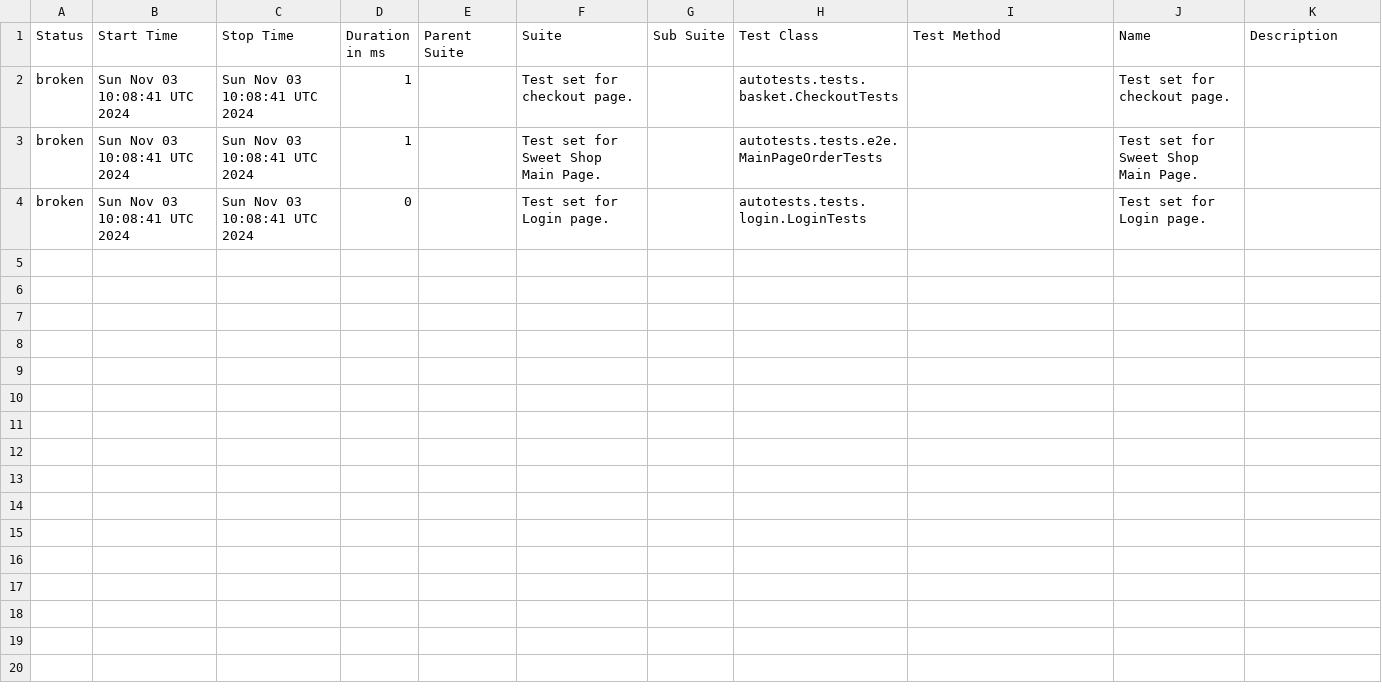
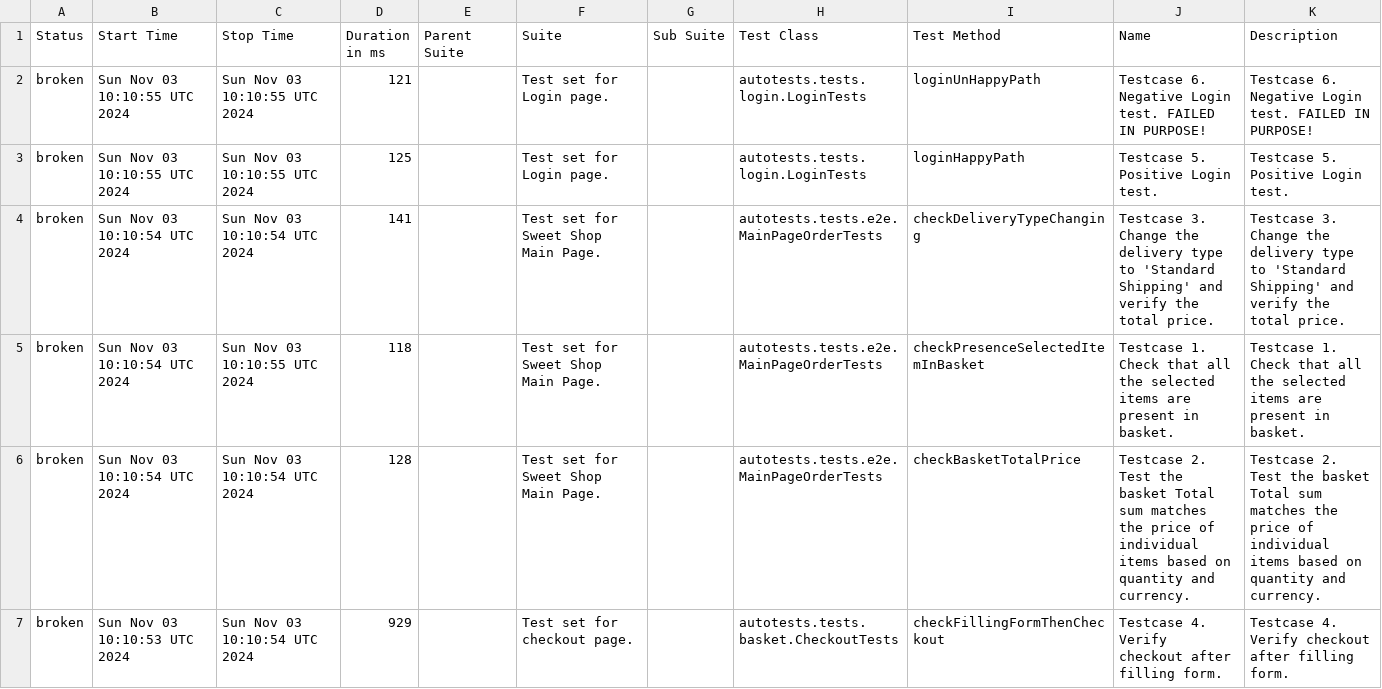
Before and after one commit to xt4k/RakutenSweetShop, a CSV file: data/suites.csv, drawn as a sheet.

```diff
--- a/data/suites.csv
+++ b/data/suites.csv
@@ -1,4 +1,7 @@
 "Status","Start Time","Stop Time","Duration in ms","Parent Suite","Suite","Sub Suite","Test Class","Test Method","Name","Description"
-"broken","Sun Nov 03 10:08:41 UTC 2024","Sun Nov 03 10:08:41 UTC 2024","1","","Test set for checkout page.","","autotests.tests.basket.CheckoutTests","","Test set for checkout page.",""
-"broken","Sun Nov 03 10:08:41 UTC 2024","Sun Nov 03 10:08:41 UTC 2024","1","","Test set for Sweet Shop Main Page.","","autotests.tests.e2e.MainPageOrderTests","","Test set for Sweet Shop Main Page.",""
-"broken","Sun Nov 03 10:08:41 UTC 2024","Sun Nov 03 10:08:41 UTC 2024","0","","Test set for Login page.","","autotests.tests.login.LoginTests","","Test set for Login page.",""
+"broken","Sun Nov 03 10:10:55 UTC 2024","Sun Nov 03 10:10:55 UTC 2024","121","","Test set for Login page.","","autotests.tests.login.LoginTests","loginUnHappyPath","Testcase 6. Negative Login test. FAILED IN PURPOSE!","Testcase 6. Negative Login test. FAILED IN PURPOSE!"
+"broken","Sun Nov 03 10:10:55 UTC 2024","Sun Nov 03 10:10:55 UTC 2024","125","","Test set for Login page.","","autotests.tests.login.LoginTests","loginHappyPath","Testcase 5. Positive Login test.","Testcase 5. Positive Login test."
+"broken","Sun Nov 03 10:10:54 UTC 2024","Sun Nov 03 10:10:54 UTC 2024","141","","Test set for Sweet Shop Main Page.","","autotests.tests.e2e.MainPageOrderTests","checkDeliveryTypeChanging","Testcase 3. Change the delivery type to 'Standard Shipping' and verify the total price.","Testcase 3. Change the delivery type to 'Standard Shipping' and verify the total price."
+"broken","Sun Nov 03 10:10:54 UTC 2024","Sun Nov 03 10:10:55 UTC 2024","118","","Test set for Sweet Shop Main Page.","","autotests.tests.e2e.MainPageOrderTests","checkPresenceSelectedItemInBasket","Testcase 1. Check that all the selected items are present in basket.","Testcase 1. Check that all the selected items are present in basket."
+"broken","Sun Nov 03 10:10:54 UTC 2024","Sun Nov 03 10:10:54 UTC 2024","128","","Test set for Sweet Shop Main Page.","","autotests.tests.e2e.MainPageOrderTests","checkBasketTotalPrice","Testcase 2. Test the basket Total sum matches the price of individual items based on quantity and currency.","Testcase 2. Test the basket Total sum matches the price of individual items based on quantity and currency."
+"broken","Sun Nov 03 10:10:53 UTC 2024","Sun Nov 03 10:10:54 UTC 2024","929","","Test set for checkout page.","","autotests.tests.basket.CheckoutTests","checkFillingFormThenCheckout","Testcase 4. Verify checkout after filling form.","Testcase 4. Verify checkout after filling form."
```
Also changed, not shown: data/behaviors.csv, 32 other files.
